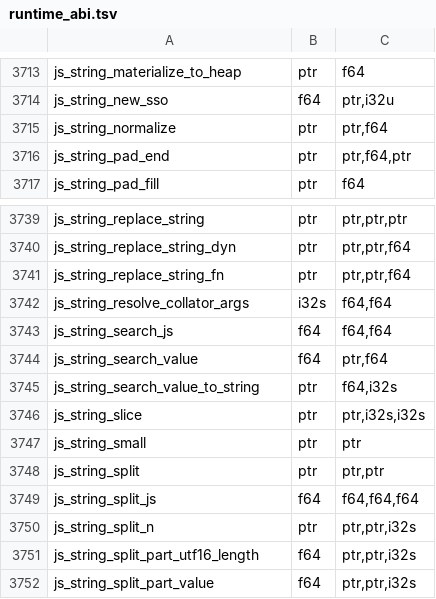
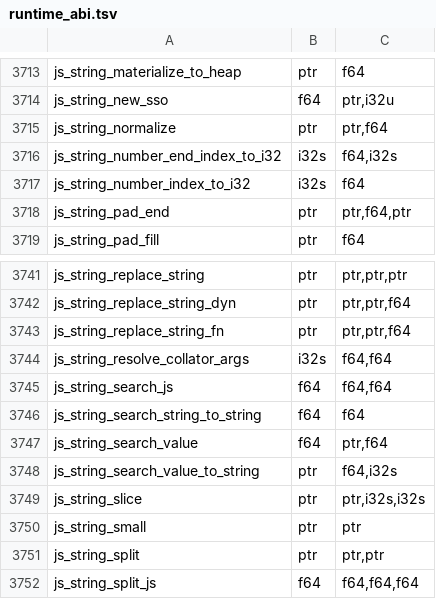
Before and after one commit to Gautown/perry, a TSV file: crates/perry-codegen/src/wasm32/runtime_abi.tsv, drawn as a sheet; only a part is shown, gaps mark what is left out; the shorter side is filled out with more unchanged rows; the diff names each change by its address in the sheet, - before the commit and + after, or states it on an @@ line.

Commit message:
fix(gc): split string coercion helpers into coercing entries and number-only twins (#12538)

```diff
--- a/crates/perry-codegen/src/wasm32/runtime_abi.tsv
+++ b/crates/perry-codegen/src/wasm32/runtime_abi.tsv
+row 3716: js_string_number_end_index_to_i32 | i32s | f64,i32s
+row 3717: js_string_number_index_to_i32 | i32s | f64
+row 3746: js_string_search_string_to_string | f64 | f64
```
Also changed, not shown: crates/perry-codegen/src/gc_effects/linux-x86_64.tsv, crates/perry-codegen/src/gc_effects/macos-aarch64.tsv, 14 other files.
